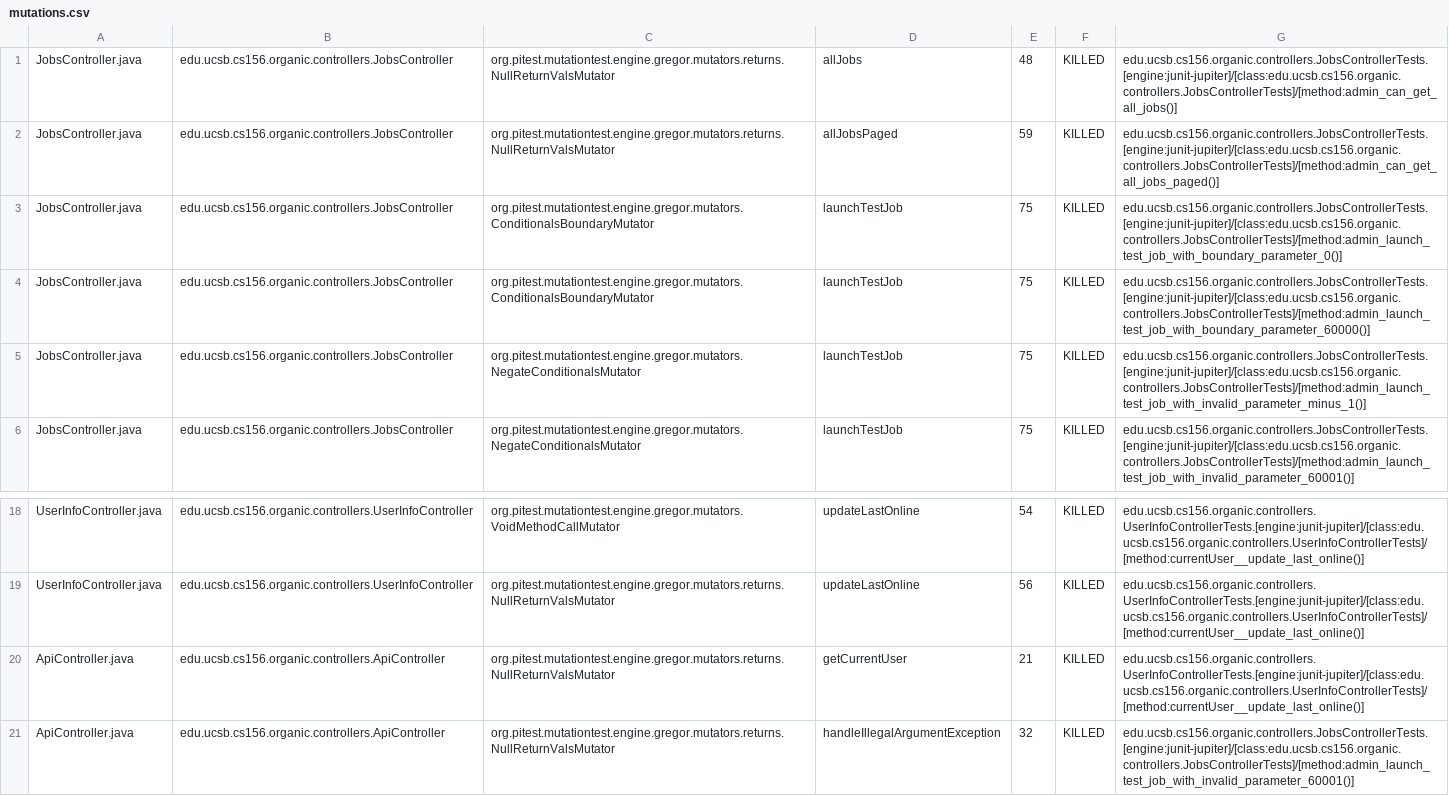
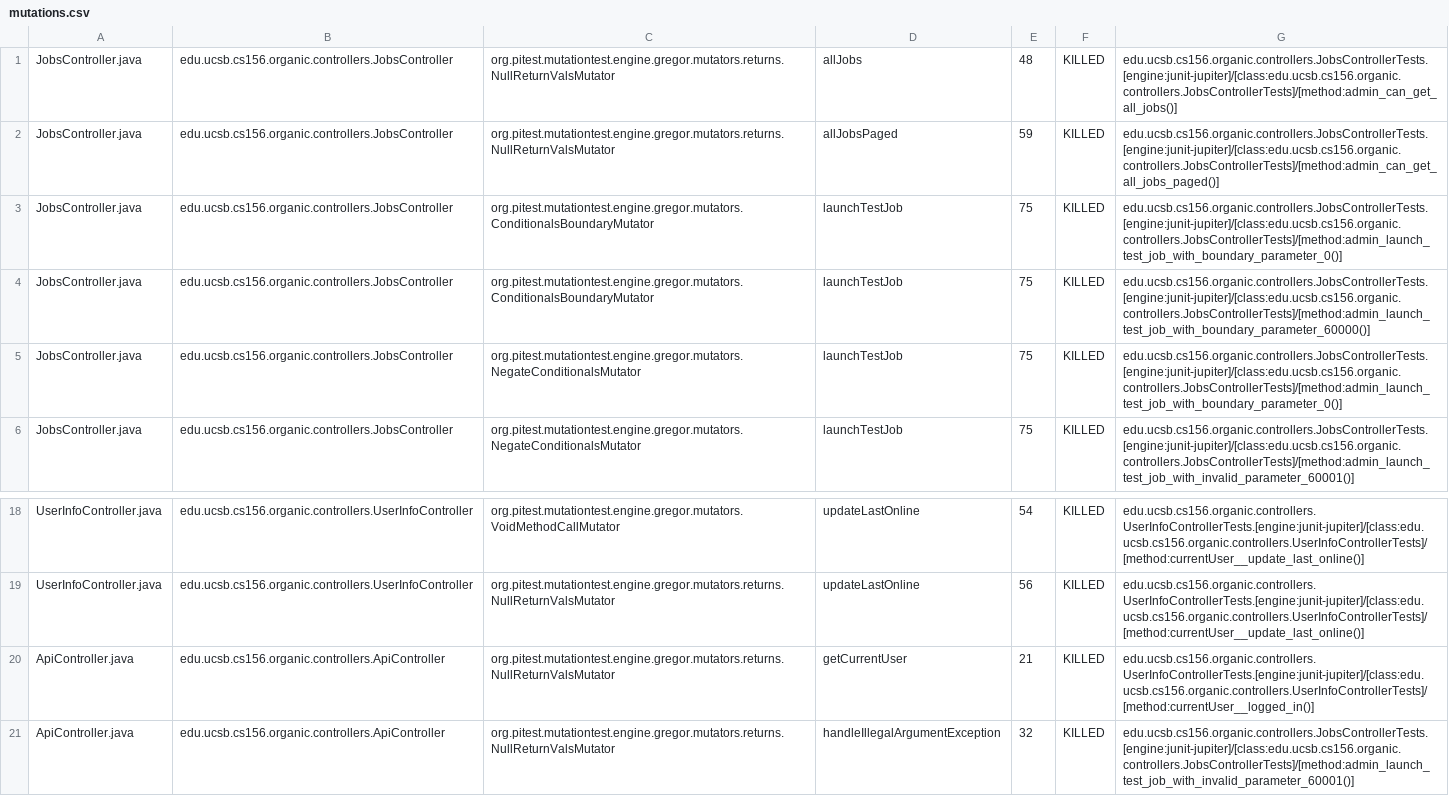
Before and after one commit to ucsb-cs156/proj-organic, a CSV file: prs/17/pitest/mutations.csv, drawn as a sheet; only a part is shown, gaps mark what is left out.

Commit message:
Deploying to gh-pages from @ ucsb-cs156/proj-organic@d02dff35148badfbd37224f2de37349b29dc156a 🚀

```diff
--- a/prs/17/pitest/mutations.csv
+++ b/prs/17/pitest/mutations.csv
@@ -4,3 +4,3 @@ JobsController.java,edu.ucsb.cs156.organic.controllers.JobsController,org.pitest
 JobsController.java,edu.ucsb.cs156.organic.controllers.JobsController,org.pitest.mutationtest.engine.gregor.mutators.ConditionalsBoundaryMutator,launchTestJob,75,KILLED,edu.ucsb.cs156.organic.controllers.JobsControllerTests.[engine:junit-jupiter]/[class:edu.ucsb.cs156.organic.controllers.JobsControllerTests]/[method:admin_launch_test_job_with_boundary_parameter_60000()]
-JobsController.java,edu.ucsb.cs156.organic.controllers.JobsController,org.pitest.mutationtest.engine.gregor.mutators.NegateConditionalsMutator,launchTestJob,75,KILLED,edu.ucsb.cs156.organic.controllers.JobsControllerTests.[engine:junit-jupiter]/[class:edu.ucsb.cs156.organic.controllers.JobsControllerTests]/[method:admin_launch_test_job_with_invalid_parameter_minus_1()]
+JobsController.java,edu.ucsb.cs156.organic.controllers.JobsController,org.pitest.mutationtest.engine.gregor.mutators.NegateConditionalsMutator,launchTestJob,75,KILLED,edu.ucsb.cs156.organic.controllers.JobsControllerTests.[engine:junit-jupiter]/[class:edu.ucsb.cs156.organic.controllers.JobsControllerTests]/[method:admin_launch_test_job_with_boundary_parameter_0()]
 JobsController.java,edu.ucsb.cs156.organic.controllers.JobsController,org.pitest.mutationtest.engine.gregor.mutators.NegateConditionalsMutator,launchTestJob,75,KILLED,edu.ucsb.cs156.organic.controllers.JobsControllerTests.[engine:junit-jupiter]/[class:edu.ucsb.cs156.organic.controllers.JobsControllerTests]/[method:admin_launch_test_job_with_invalid_parameter_60001()]
@@ -19,3 +19,3 @@ UserInfoController.java,edu.ucsb.cs156.organic.controllers.UserInfoController,or
 UserInfoController.java,edu.ucsb.cs156.organic.controllers.UserInfoController,org.pitest.mutationtest.engine.gregor.mutators.returns.NullReturnValsMutator,updateLastOnline,56,KILLED,edu.ucsb.cs156.organic.controllers.UserInfoControllerTests.[engine:junit-jupiter]/[class:edu.ucsb.cs156.organic.controllers.UserInfoControllerTests]/[method:currentUser__update_last_online()]
-ApiController.java,edu.ucsb.cs156.organic.controllers.ApiController,org.pitest.mutationtest.engine.gregor.mutators.returns.NullReturnValsMutator,getCurrentUser,21,KILLED,edu.ucsb.cs156.organic.controllers.UserInfoControllerTests.[engine:junit-jupiter]/[class:edu.ucsb.cs156.organic.controllers.UserInfoControllerTests]/[method:currentUser__update_last_online()]
+ApiController.java,edu.ucsb.cs156.organic.controllers.ApiController,org.pitest.mutationtest.engine.gregor.mutators.returns.NullReturnValsMutator,getCurrentUser,21,KILLED,edu.ucsb.cs156.organic.controllers.UserInfoControllerTests.[engine:junit-jupiter]/[class:edu.ucsb.cs156.organic.controllers.UserInfoControllerTests]/[method:currentUser__logged_in()]
 ApiController.java,edu.ucsb.cs156.organic.controllers.ApiController,org.pitest.mutationtest.engine.gregor.mutators.returns.NullReturnValsMutator,handleIllegalArgumentException,32,KILLED,edu.ucsb.cs156.organic.controllers.JobsControllerTests.[engine:junit-jupiter]/[class:edu.ucsb.cs156.organic.controllers.JobsControllerTests]/[method:admin_launch_test_job_with_invalid_parameter_60001()]
```
Also changed, not shown: 13 other files.
